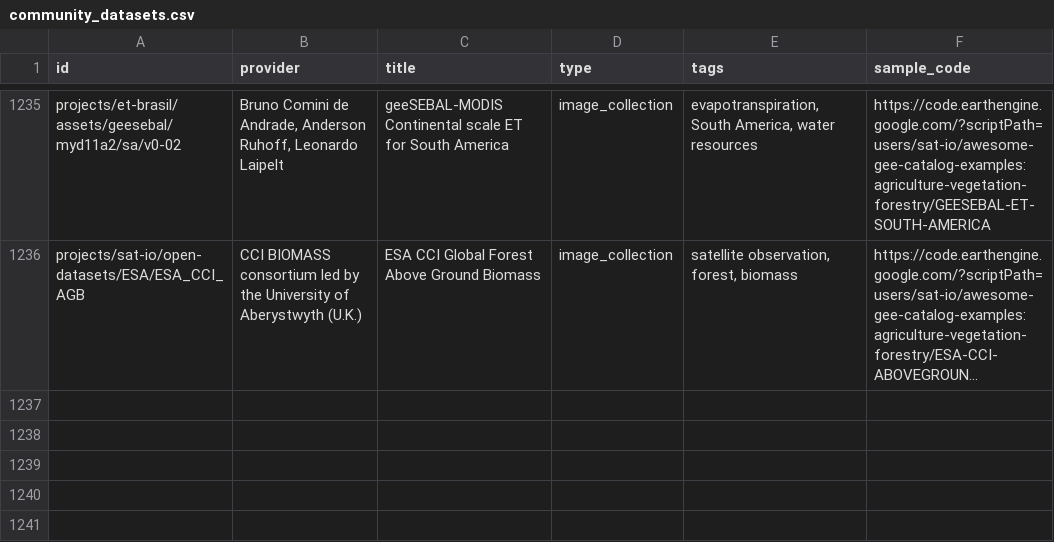
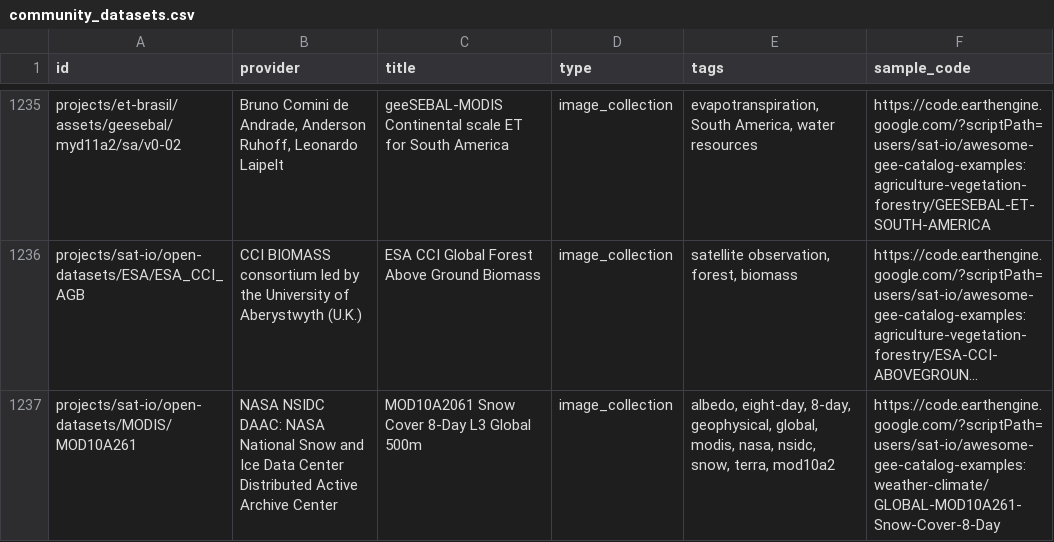
Before and after one commit to samapriya/awesome-gee-community-datasets, a CSV file: community_datasets.csv, drawn as a sheet; only a part is shown, gaps mark what is left out; long unchanged cells end in …; the diff names each change by its address in the sheet, - before the commit and + after, or states it on an @@ line.

```diff
--- a/community_datasets.csv
+++ b/community_datasets.csv
+row 1237: projects/sat-io/open-datasets/MODIS/MOD10A261 | NASA NSIDC DAAC: NASA National Snow and Ice Data Center Distributed Active Archive Center | MOD10A2061 Snow Cover 8-Day L3 Global 500m | image_collection | albedo, eight-day, 8-day, geophysical, global, modis, nasa, nsidc, snow, terra, mod10a2 | https://code.earthengine.google.com/?scriptPath=users/sat-io/awesome-gee-catalog-examples:weather-climate/GLOBAL-MOD10A261-Snow-Cover-8-Day
```
